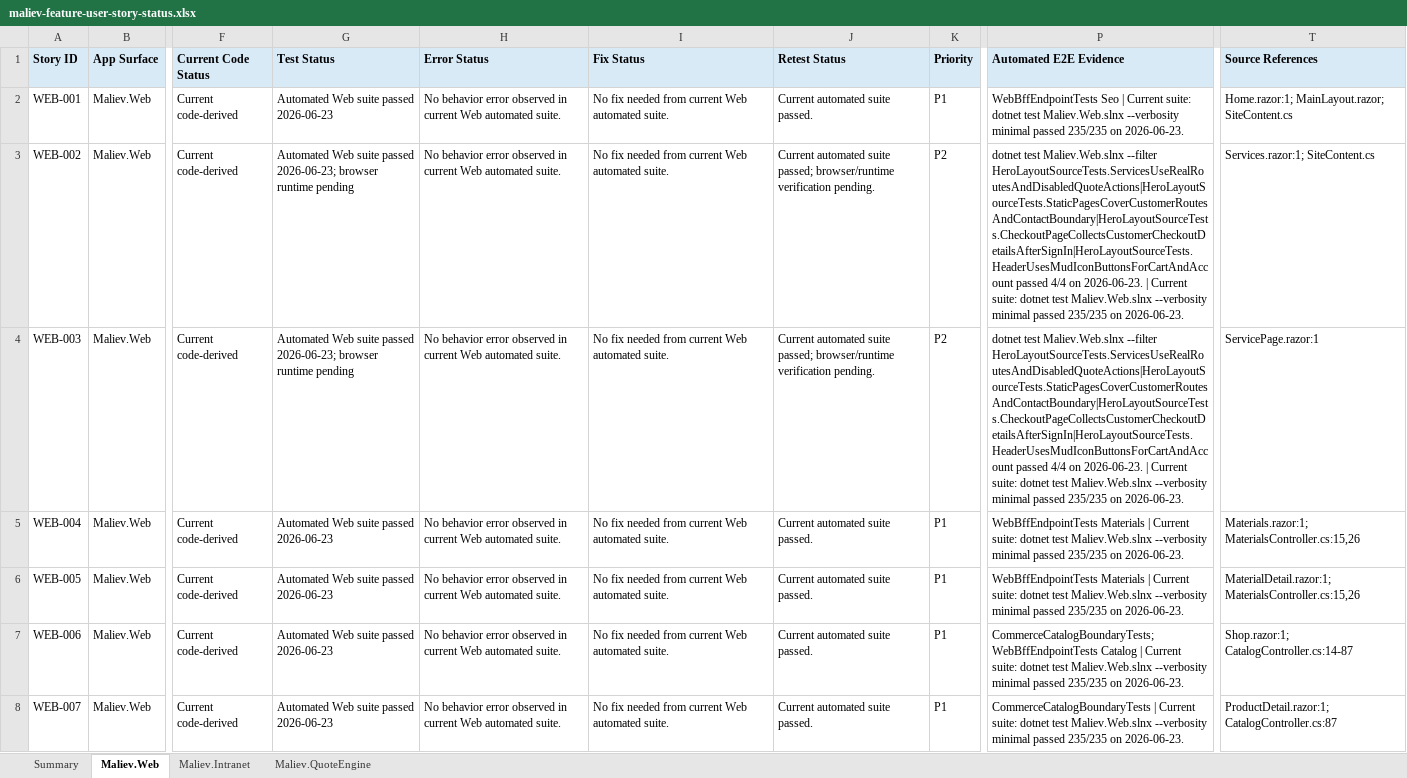
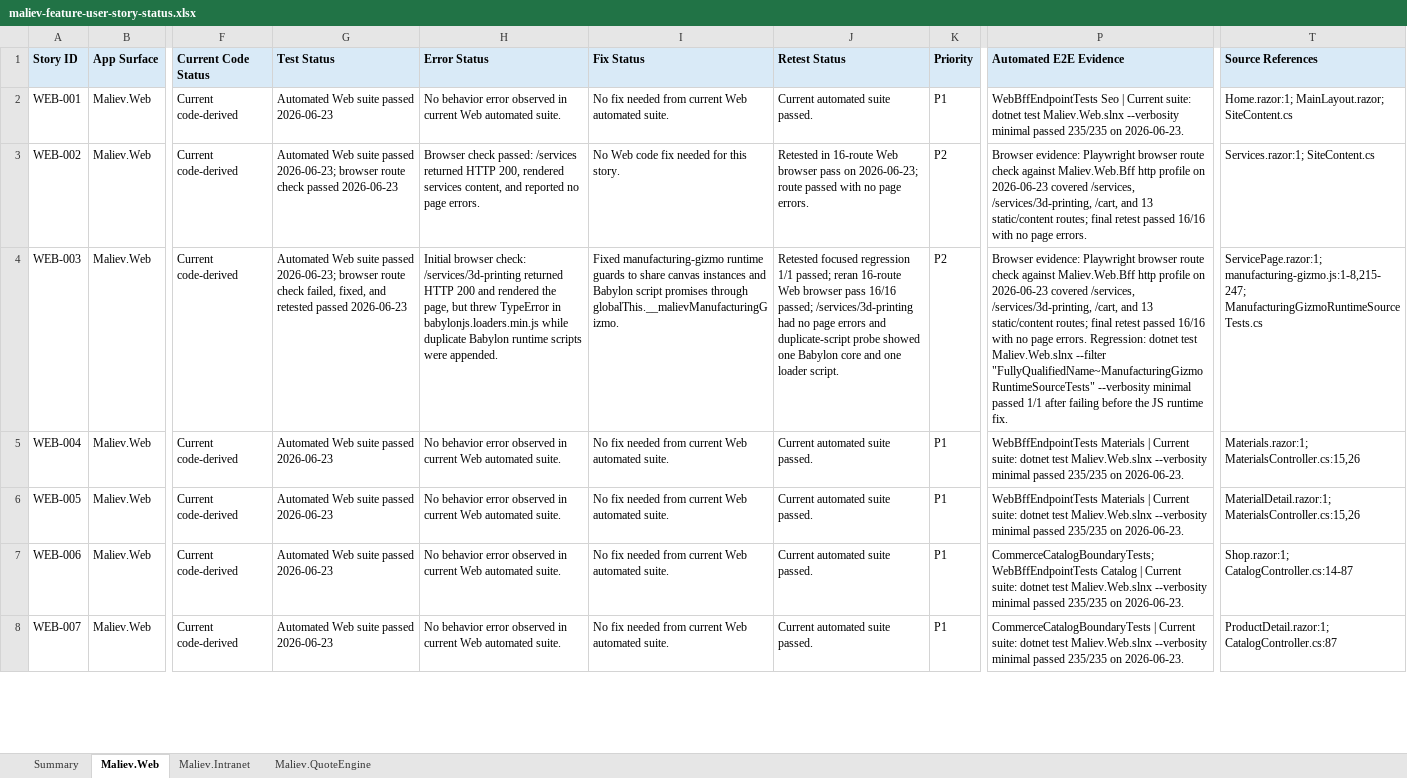
Before and after one commit to MALIEV-Co-Ltd/Maliev.Aspire, an Excel workbook: docs/maliev-feature-user-story-status.xlsx, sheet Maliev.Web, drawn as a sheet; only a part is shown, gaps mark what is left out; values as stored, in another font and other column widths than the file's, no borders; table styles not drawn; the diff covers the shown part only; the diff names each change by its address in the sheet, - before the commit and + after, or states it on an @@ line.

Commit message:
Update feature tracker browser evidence

```diff
--- a/docs/maliev-feature-user-story-status.xlsx (sheet Maliev.Web)
+++ b/docs/maliev-feature-user-story-status.xlsx (sheet Maliev.Web)
-G3 (Test Status): …2026-06-23; browser runtime pending
+G3 (Test Status): …2026-06-23; browser route check passed 2026-06-23
-H3 (Error Status): No behavior error observed in current Web automated suite.
+H3 (Error Status): Browser check passed: /services returned HTTP 200, rendered services content, and reported no page errors.
-I3 (Fix Status): No fix needed from current Web automated suite.
+I3 (Fix Status): No Web code fix needed for this story.
-J3 (Retest Status): Current automated suite passed; browser/runtime verification pending.
+J3 (Retest Status): Retested in 16-route Web browser pass on 2026-06-23; route passed with no page errors.
-P3 (Automated E2E Evidence): dotnet test Maliev.Web.slnx --filter HeroLayoutSourceTests.ServicesUseRealRoutesAndDisabledQuoteActions|HeroLayoutSourceTests.StaticPagesCoverCustomerRoutesAndContactBoundary|HeroLayoutSourceTests.CheckoutPageCollectsCustomerCheckoutDetailsAfterSignIn|HeroLayoutSourceTests.HeaderUsesMudIconButtonsForCartAndAccount passed 4/4 on 2026-06-23. | Current suite: dotnet test Maliev.Web.slnx --verbosity minimal passed 235/235 on 2026-06-23.
+P3 (Automated E2E Evidence): Browser evidence: Playwright browser route check against Maliev.Web.Bff http profile on 2026-06-23 covered /services, /services/3d-printing, /cart, and 13 static/content routes; final retest passed 16/16 with no page errors.
-G4 (Test Status): …2026-06-23; browser runtime pending
+G4 (Test Status): …2026-06-23; browser route check failed, fixed, and retested passed 2026-06-23
-H4 (Error Status): No behavior error observed in current Web automated suite.
+H4 (Error Status): Initial browser check: /services/3d-printing returned HTTP 200 and rendered the page, but threw TypeError in babylonjs.loaders.min.js while duplicate Babylon runtime scripts were appended.
-I4 (Fix Status): No fix needed from current Web automated suite.
+I4 (Fix Status): Fixed manufacturing-gizmo runtime guards to share canvas instances and Babylon script promises through globalThis.__malievManufacturingGizmo.
-J4 (Retest Status): Current automated suite passed; browser/runtime verification pending.
+J4 (Retest Status): Retested focused regression 1/1 passed; reran 16-route Web browser pass 16/16 passed; /services/3d-printing had no page errors and duplicate-script probe showed one Babylon core and one loader script.
-P4 (Automated E2E Evidence): dotnet test Maliev.Web.slnx --filter HeroLayoutSourceTests.ServicesUseRealRoutesAndDisabledQuoteActions|HeroLayoutSourceTests.StaticPagesCoverCustomerRoutesAndContactBoundary|HeroLayoutSourceTests.CheckoutPageCollectsCustomerCheckoutDetailsAfterSignIn|HeroLayoutSourceTests.HeaderUsesMudIconButtonsForCartAndAccount passed 4/4 on 2026-06-23. | Current suite: dotnet test Maliev.Web.slnx --verbosity minimal passed 235/235 on 2026-06-23.
+P4 (Automated E2E Evidence): Browser evidence: Playwright browser route check against Maliev.Web.Bff http profile on 2026-06-23 covered /services, /services/3d-printing, /cart, and 13 static/content routes; final retest passed 16/16 with no page errors. Regression: dotnet test Maliev.Web.slnx --filter "FullyQualifiedName~ManufacturingGizmoRuntimeSourceTests" --verbosity minimal passed 1/1 after failing before the JS runtime fix.
-T4 (Source References): ServicePage.razor:1
+T4 (Source References): ServicePage.razor:1; manufacturing-gizmo.js:1-8,215-247; ManufacturingGizmoRuntimeSourceTests.cs
```
Also changed, not shown: 10 edited cells elsewhere in this sheet, sheet Maliev.Intranet, sheet Summary.
